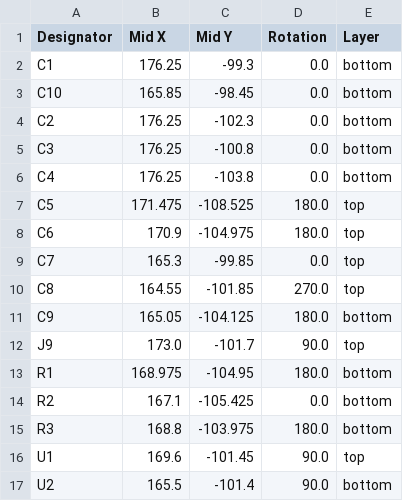
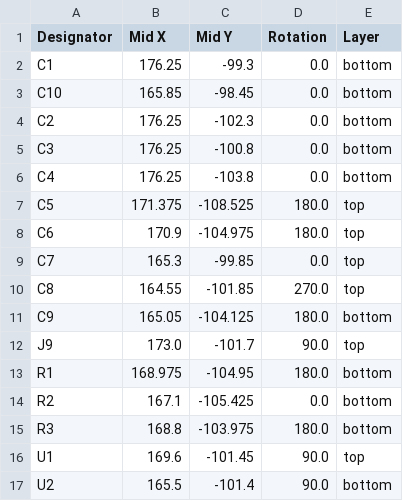
Before and after one commit to techy-robot/CACKLE-Driver-DRV8213_brushed_Motor_Driver, a CSV file: production/Proto 2/positions.csv, drawn as a sheet.

```diff
--- a/production/Proto 2/positions.csv
+++ b/production/Proto 2/positions.csv
@@ -6,3 +6,3 @@ C3,176.25,-100.8,0.0,bottom
 C4,176.25,-103.8,0.0,bottom
-C5,171.475,-108.525,180.0,top
+C5,171.375,-108.525,180.0,top
 C6,170.9,-104.975,180.0,top
```
Also changed, not shown: 6 other files.
